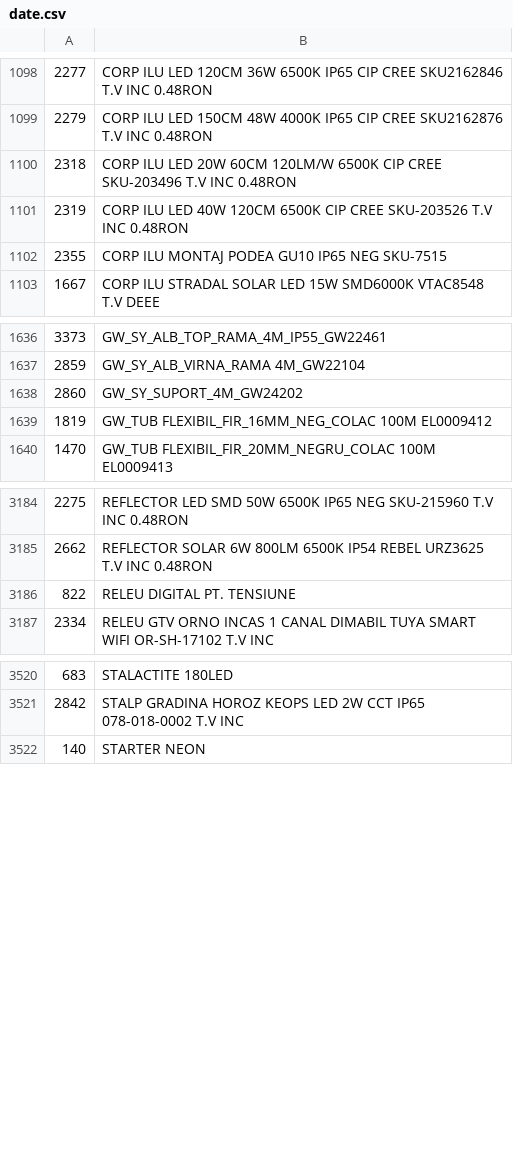
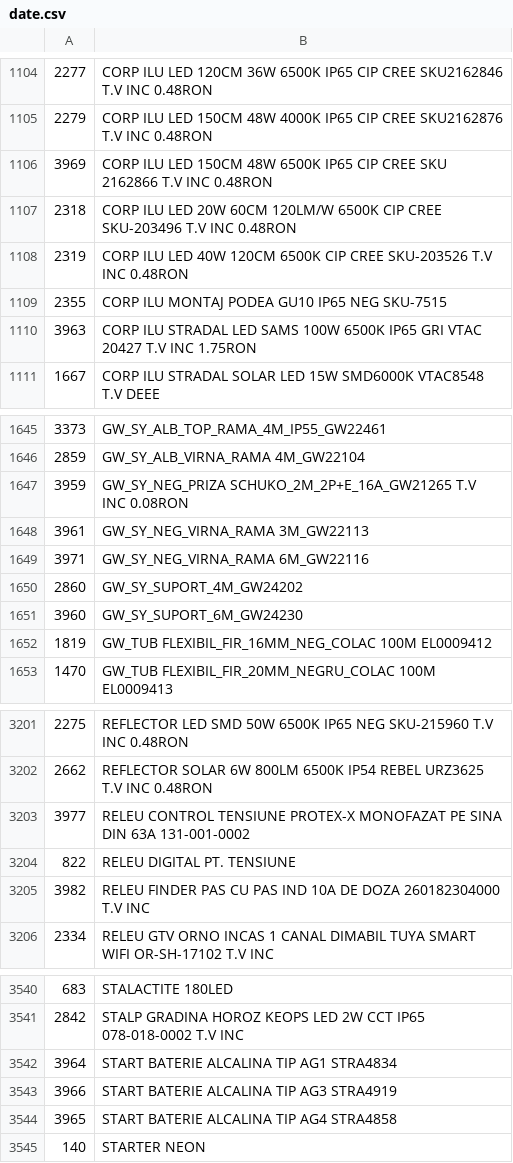
Before and after one commit to Rert90/site-casa-marcat, a CSV file: date.csv, drawn as a sheet; only a part is shown, gaps mark what is left out; the diff covers the shown part only; the diff names each change by its address in the sheet, - before the commit and + after, or states it on an @@ line.

Commit message:
Add new items and update existing entries in date.csv

```diff
--- a/date.csv
+++ b/date.csv
+row 1106: 3969 | CORP ILU LED 150CM 48W 6500K IP65 CIP CREE SKU 2162866 T.V INC 0.48RON
+row 1110: 3963 | CORP ILU STRADAL LED SAMS 100W 6500K IP65 GRI VTAC 20427 T.V INC 1.75RON
+row 1647: 3959 | GW_SY_NEG_PRIZA SCHUKO_2M_2P+E_16A_GW21265 T.V INC 0.08RON
+row 1648: 3961 | GW_SY_NEG_VIRNA_RAMA 3M_GW22113
+row 1649: 3971 | GW_SY_NEG_VIRNA_RAMA 6M_GW22116
+row 1651: 3960 | GW_SY_SUPORT_6M_GW24230
+row 3203: 3977 | RELEU CONTROL TENSIUNE PROTEX-X MONOFAZAT PE SINA DIN 63A 131-001-0002
+row 3205: 3982 | RELEU FINDER PAS CU PAS IND 10A DE DOZA 260182304000 T.V INC
+row 3542: 3964 | START BATERIE ALCALINA TIP AG1 STRA4834
+row 3543: 3966 | START BATERIE ALCALINA TIP AG3 STRA4919
+row 3544: 3965 | START BATERIE ALCALINA TIP AG4 STRA4858
```
Also changed, not shown: 14 added rows and 3 edited cells elsewhere in this file.
